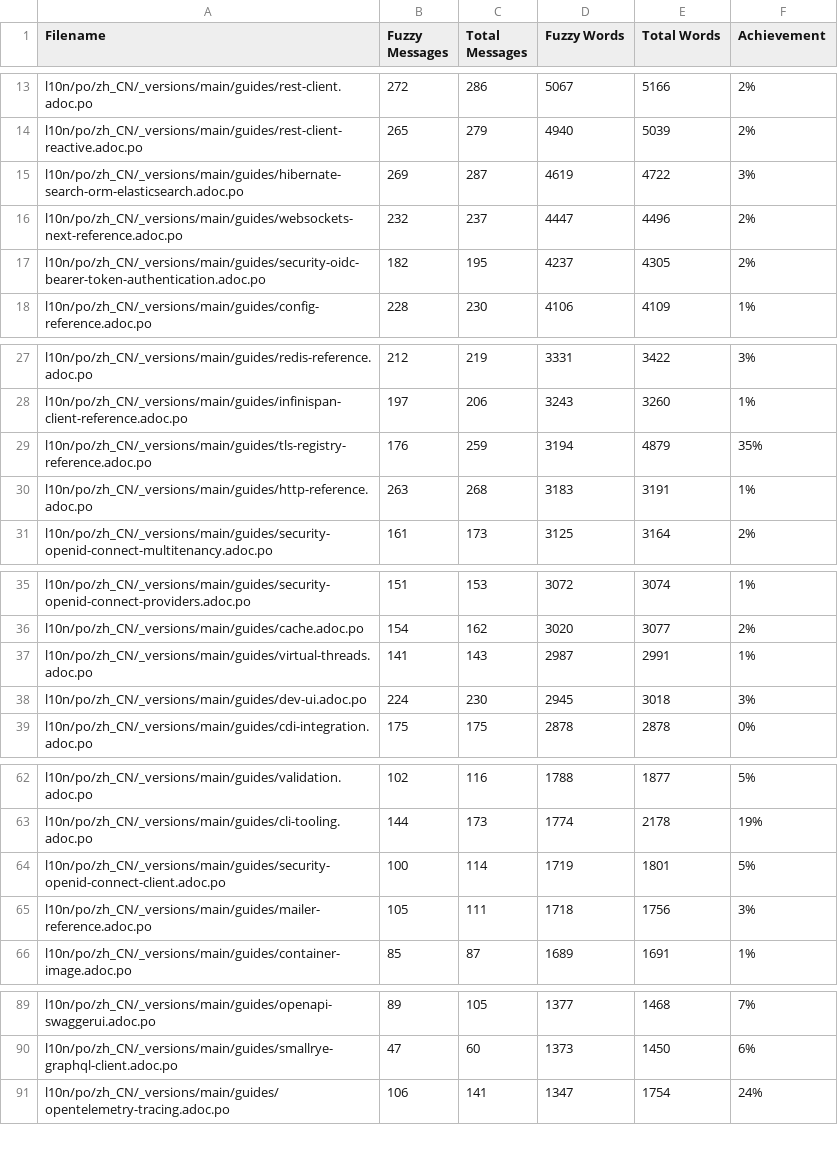
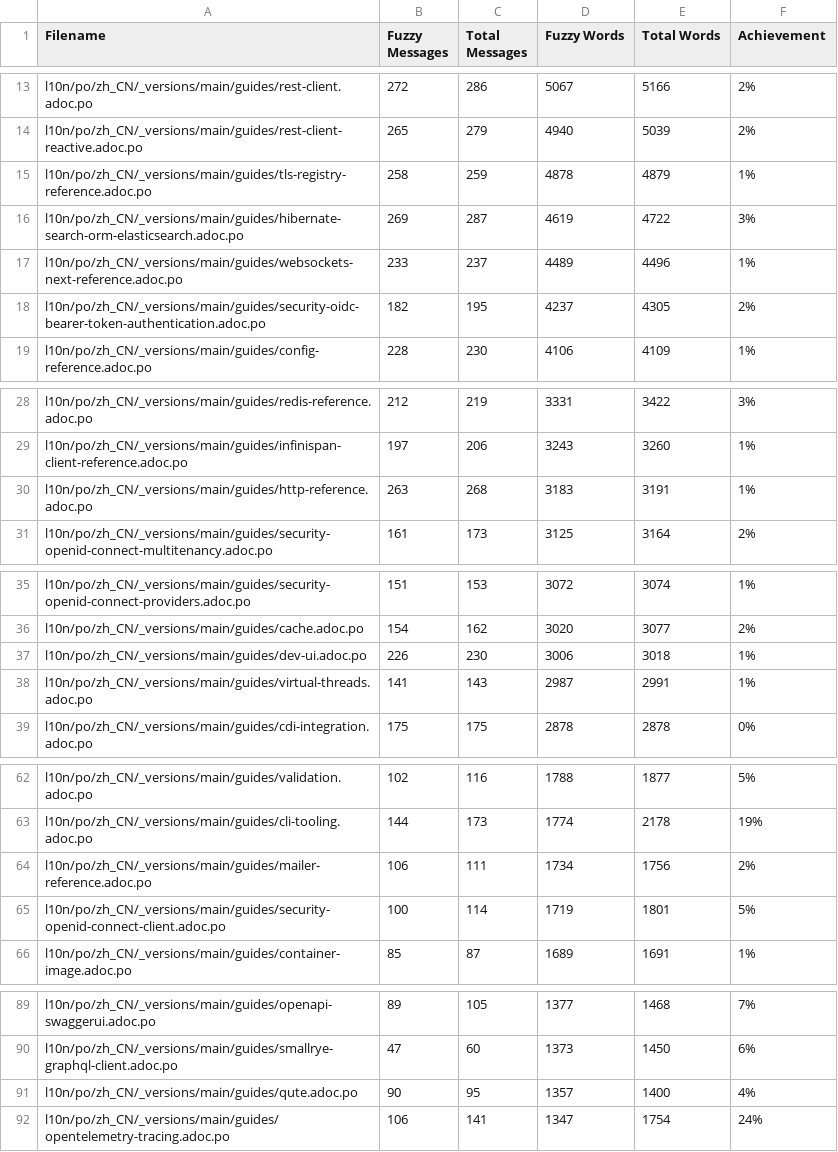
Before and after one commit to quarkusio/cn.quarkus.io, a CSV file: l10n/stats/main-guides-translation.csv, drawn as a sheet; only a part is shown, gaps mark what is left out; the diff covers the shown part only.

Commit message:
Update translation stats

```diff
--- a/l10n/stats/main-guides-translation.csv
+++ b/l10n/stats/main-guides-translation.csv
@@ -14,4 +14,5 @@ l10n/po/zh_CN/_versions/main/guides/rest-client.adoc.po, 272, 286, 5067, 5166, 2
 l10n/po/zh_CN/_versions/main/guides/rest-client-reactive.adoc.po, 265, 279, 4940, 5039, 2%
+l10n/po/zh_CN/_versions/main/guides/tls-registry-reference.adoc.po, 258, 259, 4878, 4879, 1%
 l10n/po/zh_CN/_versions/main/guides/hibernate-search-orm-elasticsearch.adoc.po, 269, 287, 4619, 4722, 3%
-l10n/po/zh_CN/_versions/main/guides/websockets-next-reference.adoc.po, 232, 237, 4447, 4496, 2%
+l10n/po/zh_CN/_versions/main/guides/websockets-next-reference.adoc.po, 233, 237, 4489, 4496, 1%
 l10n/po/zh_CN/_versions/main/guides/security-oidc-bearer-token-authentication.adoc.po, 182, 195, 4237, 4305, 2%
@@ -28,3 +29,2 @@ l10n/po/zh_CN/_versions/main/guides/redis-reference.adoc.po, 212, 219, 3331, 342
 l10n/po/zh_CN/_versions/main/guides/infinispan-client-reference.adoc.po, 197, 206, 3243, 3260, 1%
-l10n/po/zh_CN/_versions/main/guides/tls-registry-reference.adoc.po, 176, 259, 3194, 4879, 35%
 l10n/po/zh_CN/_versions/main/guides/http-reference.adoc.po, 263, 268, 3183, 3191, 1%
@@ -36,4 +36,4 @@ l10n/po/zh_CN/_versions/main/guides/security-openid-connect-providers.adoc.po, 1
 l10n/po/zh_CN/_versions/main/guides/cache.adoc.po, 154, 162, 3020, 3077, 2%
+l10n/po/zh_CN/_versions/main/guides/dev-ui.adoc.po, 226, 230, 3006, 3018, 1%
 l10n/po/zh_CN/_versions/main/guides/virtual-threads.adoc.po, 141, 143, 2987, 2991, 1%
-l10n/po/zh_CN/_versions/main/guides/dev-ui.adoc.po, 224, 230, 2945, 3018, 3%
 l10n/po/zh_CN/_versions/main/guides/cdi-integration.adoc.po, 175, 175, 2878, 2878, 0%
@@ -63,4 +63,4 @@ l10n/po/zh_CN/_versions/main/guides/validation.adoc.po, 102, 116, 1788, 1877, 5%
 l10n/po/zh_CN/_versions/main/guides/cli-tooling.adoc.po, 144, 173, 1774, 2178, 19%
+l10n/po/zh_CN/_versions/main/guides/mailer-reference.adoc.po, 106, 111, 1734, 1756, 2%
 l10n/po/zh_CN/_versions/main/guides/security-openid-connect-client.adoc.po, 100, 114, 1719, 1801, 5%
-l10n/po/zh_CN/_versions/main/guides/mailer-reference.adoc.po, 105, 111, 1718, 1756, 3%
 l10n/po/zh_CN/_versions/main/guides/container-image.adoc.po, 85, 87, 1689, 1691, 1%
@@ -90,2 +90,3 @@ l10n/po/zh_CN/_versions/main/guides/openapi-swaggerui.adoc.po, 89, 105, 1377, 14
 l10n/po/zh_CN/_versions/main/guides/smallrye-graphql-client.adoc.po, 47, 60, 1373, 1450, 6%
+l10n/po/zh_CN/_versions/main/guides/qute.adoc.po, 90, 95, 1357, 1400, 4%
 l10n/po/zh_CN/_versions/main/guides/opentelemetry-tracing.adoc.po, 106, 141, 1347, 1754, 24%
```
Also changed, not shown: 1 removed row elsewhere in this file, l10n/stats/misc-translation.csv.
